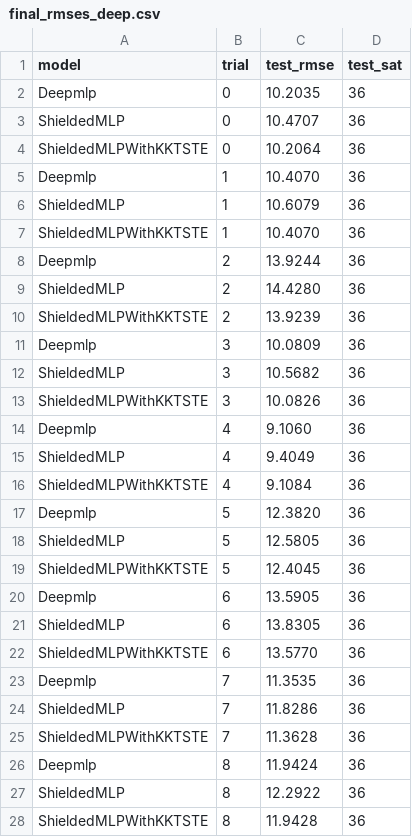
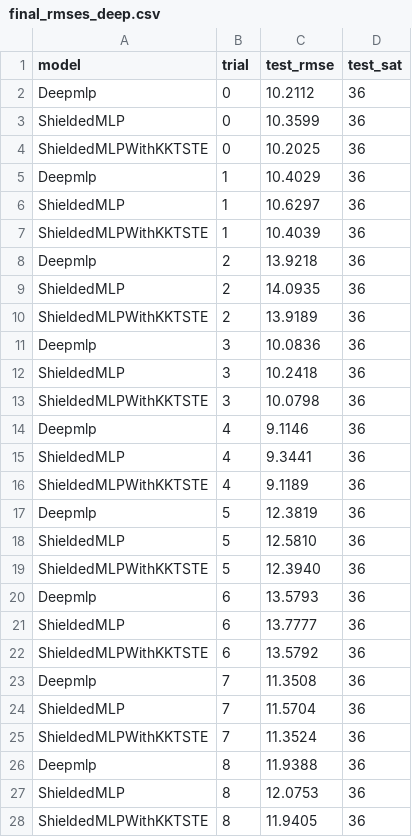
Before and after one commit to arnavxkohli/shield-projected-gradient, a CSV file: out/url/final_rmses_deep.csv, drawn as a sheet; only a part is shown; the diff covers the shown part only.

```diff
--- a/out/url/final_rmses_deep.csv
+++ b/out/url/final_rmses_deep.csv
@@ -1,28 +1,28 @@
 model,trial,test_rmse,test_sat
-Deepmlp,0,10.2035,36
-ShieldedMLP,0,10.4707,36
-ShieldedMLPWithKKTSTE,0,10.2064,36
-Deepmlp,1,10.4070,36
-ShieldedMLP,1,10.6079,36
-ShieldedMLPWithKKTSTE,1,10.4070,36
-Deepmlp,2,13.9244,36
-ShieldedMLP,2,14.4280,36
-ShieldedMLPWithKKTSTE,2,13.9239,36
-Deepmlp,3,10.0809,36
-ShieldedMLP,3,10.5682,36
-ShieldedMLPWithKKTSTE,3,10.0826,36
-Deepmlp,4,9.1060,36
-ShieldedMLP,4,9.4049,36
-ShieldedMLPWithKKTSTE,4,9.1084,36
-Deepmlp,5,12.3820,36
-ShieldedMLP,5,12.5805,36
-ShieldedMLPWithKKTSTE,5,12.4045,36
-Deepmlp,6,13.5905,36
-ShieldedMLP,6,13.8305,36
-ShieldedMLPWithKKTSTE,6,13.5770,36
-Deepmlp,7,11.3535,36
-ShieldedMLP,7,11.8286,36
-ShieldedMLPWithKKTSTE,7,11.3628,36
-Deepmlp,8,11.9424,36
-ShieldedMLP,8,12.2922,36
-ShieldedMLPWithKKTSTE,8,11.9428,36
+Deepmlp,0,10.2112,36
+ShieldedMLP,0,10.3599,36
+ShieldedMLPWithKKTSTE,0,10.2025,36
+Deepmlp,1,10.4029,36
+ShieldedMLP,1,10.6297,36
+ShieldedMLPWithKKTSTE,1,10.4039,36
+Deepmlp,2,13.9218,36
+ShieldedMLP,2,14.0935,36
+ShieldedMLPWithKKTSTE,2,13.9189,36
+Deepmlp,3,10.0836,36
+ShieldedMLP,3,10.2418,36
+ShieldedMLPWithKKTSTE,3,10.0798,36
+Deepmlp,4,9.1146,36
+ShieldedMLP,4,9.3441,36
+ShieldedMLPWithKKTSTE,4,9.1189,36
+Deepmlp,5,12.3819,36
+ShieldedMLP,5,12.5810,36
+ShieldedMLPWithKKTSTE,5,12.3940,36
+Deepmlp,6,13.5793,36
+ShieldedMLP,6,13.7777,36
+ShieldedMLPWithKKTSTE,6,13.5792,36
+Deepmlp,7,11.3508,36
+ShieldedMLP,7,11.5704,36
+ShieldedMLPWithKKTSTE,7,11.3524,36
+Deepmlp,8,11.9388,36
+ShieldedMLP,8,12.0753,36
+ShieldedMLPWithKKTSTE,8,11.9405,36
```
Also changed, not shown: 3 edited cells elsewhere in this file, out/kkt_vs_shield_summary.csv, 14 other files.
